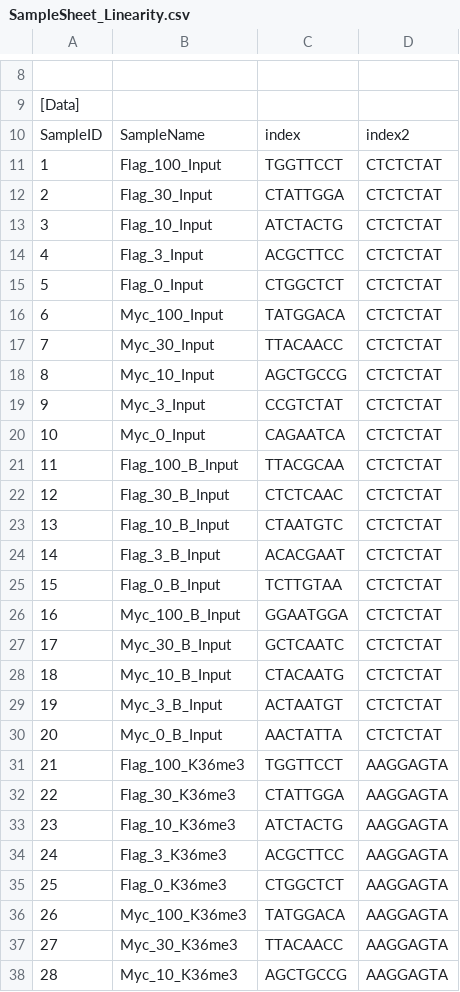
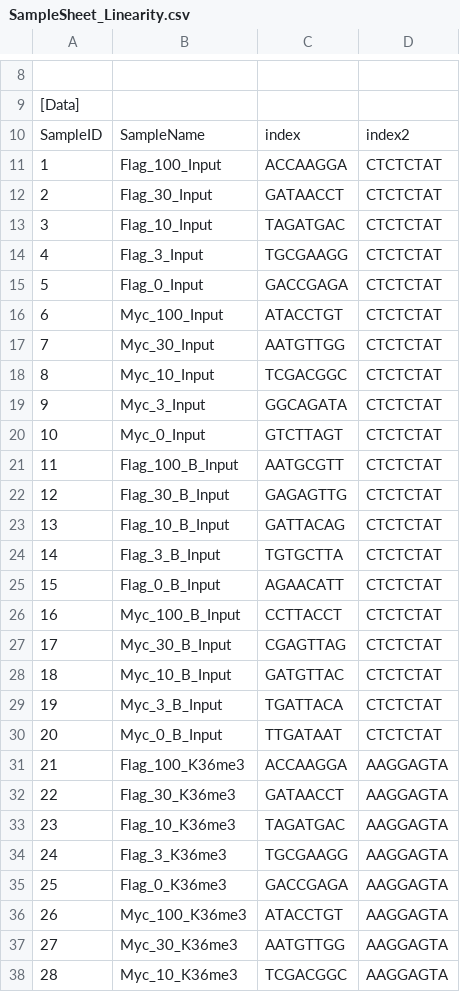
Before and after one commit to melerz/pipeline, a CSV file: SampleSheet_Linearity.csv, drawn as a sheet; only a part is shown, gaps mark what is left out; the diff covers the shown part only; the diff names each change by its address in the sheet, - before the commit and + after, or states it on an @@ line.

Commit message:
fix

```diff
--- a/SampleSheet_Linearity.csv
+++ b/SampleSheet_Linearity.csv
-C11: TGGTTCCT
+C11: ACCAAGGA
-C12: CTATTGGA
+C12: GATAACCT
-C13: ATCTACTG
+C13: TAGATGAC
-C14: ACGCTTCC
+C14: TGCGAAGG
-C15: CTGGCTCT
+C15: GACCGAGA
-C16: TATGGACA
+C16: ATACCTGT
-C17: TTACAACC
+C17: AATGTTGG
-C18: AGCTGCCG
+C18: TCGACGGC
-C19: CCGTCTAT
+C19: GGCAGATA
-C20: CAGAATCA
+C20: GTCTTAGT
-C21: TTACGCAA
+C21: AATGCGTT
-C22: CTCTCAAC
+C22: GAGAGTTG
-C23: CTAATGTC
+C23: GATTACAG
-C24: ACACGAAT
+C24: TGTGCTTA
-C25: TCTTGTAA
+C25: AGAACATT
-C26: GGAATGGA
+C26: CCTTACCT
-C27: GCTCAATC
+C27: CGAGTTAG
-C28: CTACAATG
+C28: GATGTTAC
-C29: ACTAATGT
+C29: TGATTACA
-C30: AACTATTA
+C30: TTGATAAT
-C31: TGGTTCCT
+C31: ACCAAGGA
-C32: CTATTGGA
+C32: GATAACCT
-C33: ATCTACTG
+C33: TAGATGAC
-C34: ACGCTTCC
+C34: TGCGAAGG
-C35: CTGGCTCT
+C35: GACCGAGA
-C36: TATGGACA
+C36: ATACCTGT
-C37: TTACAACC
+C37: AATGTTGG
-C38: AGCTGCCG
+C38: TCGACGGC
```
Also changed, not shown: 12 edited cells elsewhere in this file.
